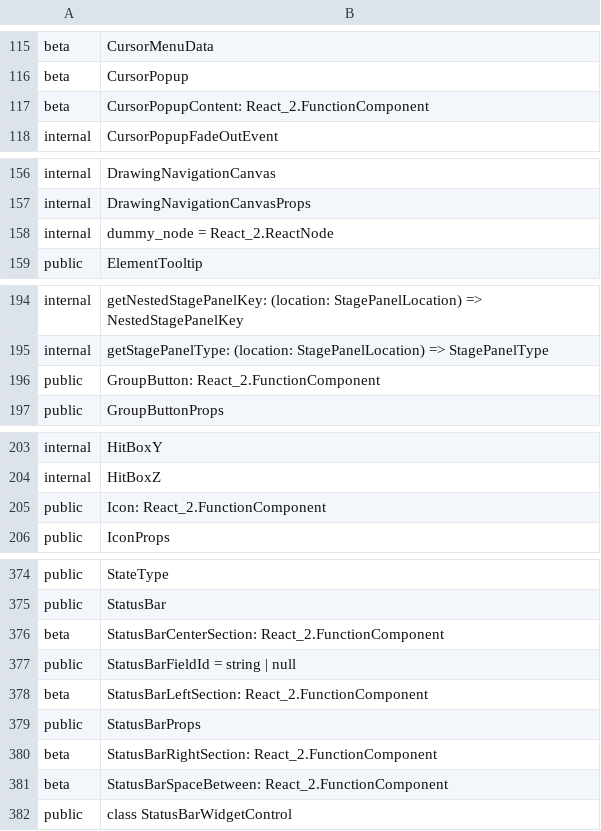
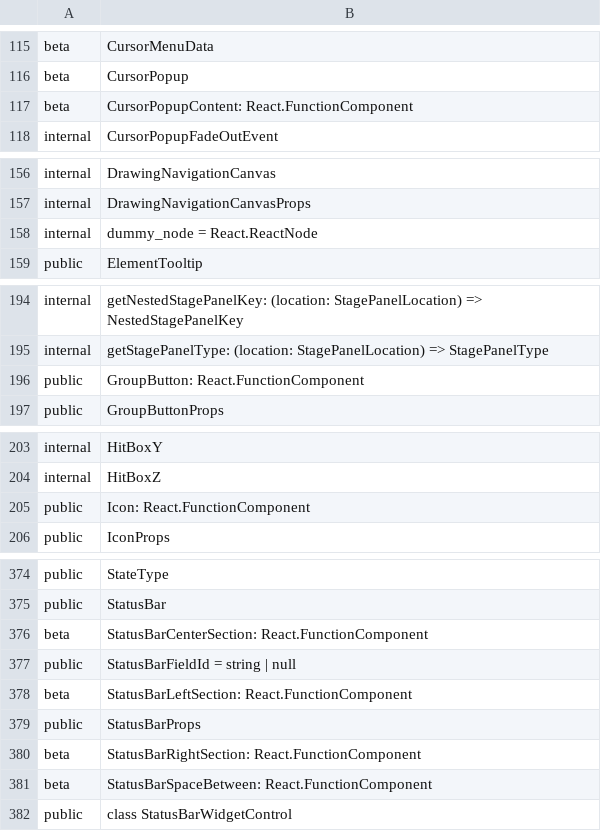
Before and after one commit to iTwin/appui, a CSV file: common/api/summary/ui-framework.exports.csv, drawn as a sheet; only a part is shown, gaps mark what is left out; the diff covers the shown part only.

Commit message:
Merged PR 50765: Addressed AccessToken, OidcClient and Backstage issues in ui-framework
Addressed AccessToken, OidcClient and Backstage issues in ui-framework

```diff
--- a/common/api/summary/ui-framework.exports.csv
+++ b/common/api/summary/ui-framework.exports.csv
@@ -116,3 +116,3 @@ beta;CursorMenuData
 beta;CursorPopup
-beta;CursorPopupContent: React_2.FunctionComponent
+beta;CursorPopupContent: React.FunctionComponent
 internal;CursorPopupFadeOutEvent
@@ -157,3 +157,3 @@ internal;DrawingNavigationCanvas
 internal;DrawingNavigationCanvasProps
-internal;dummy_node = React_2.ReactNode
+internal;dummy_node = React.ReactNode
 public;ElementTooltip
@@ -195,3 +195,3 @@ internal;getNestedStagePanelKey: (location: StagePanelLocation) => NestedStagePa
 internal;getStagePanelType: (location: StagePanelLocation) => StagePanelType
-public;GroupButton: React_2.FunctionComponent
+public;GroupButton: React.FunctionComponent
 public;GroupButtonProps
@@ -204,3 +204,3 @@ internal;HitBoxY
 internal;HitBoxZ
-public;Icon: React_2.FunctionComponent
+public;Icon: React.FunctionComponent
 public;IconProps
@@ -375,8 +375,8 @@ public;StateType
 public;StatusBar
-beta;StatusBarCenterSection: React_2.FunctionComponent
+beta;StatusBarCenterSection: React.FunctionComponent
 public;StatusBarFieldId = string | null
-beta;StatusBarLeftSection: React_2.FunctionComponent
+beta;StatusBarLeftSection: React.FunctionComponent
 public;StatusBarProps
-beta;StatusBarRightSection: React_2.FunctionComponent
-beta;StatusBarSpaceBetween: React_2.FunctionComponent
+beta;StatusBarRightSection: React.FunctionComponent
+beta;StatusBarSpaceBetween: React.FunctionComponent
 public;class StatusBarWidgetControl
```
Also changed, not shown: 3 edited cells elsewhere in this file, 22 other files.
